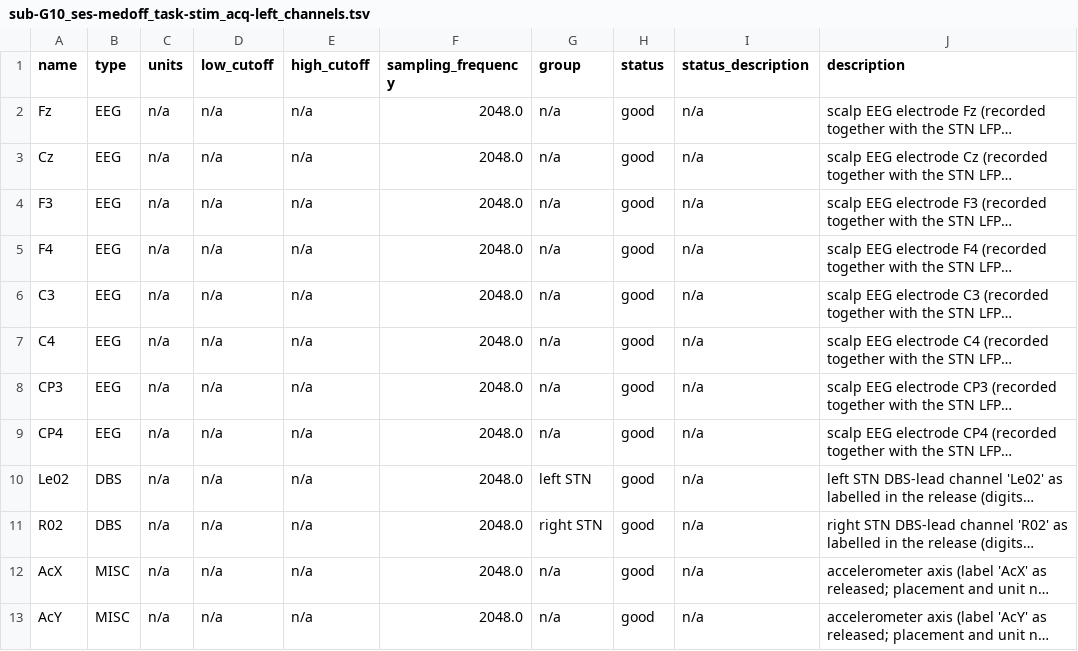
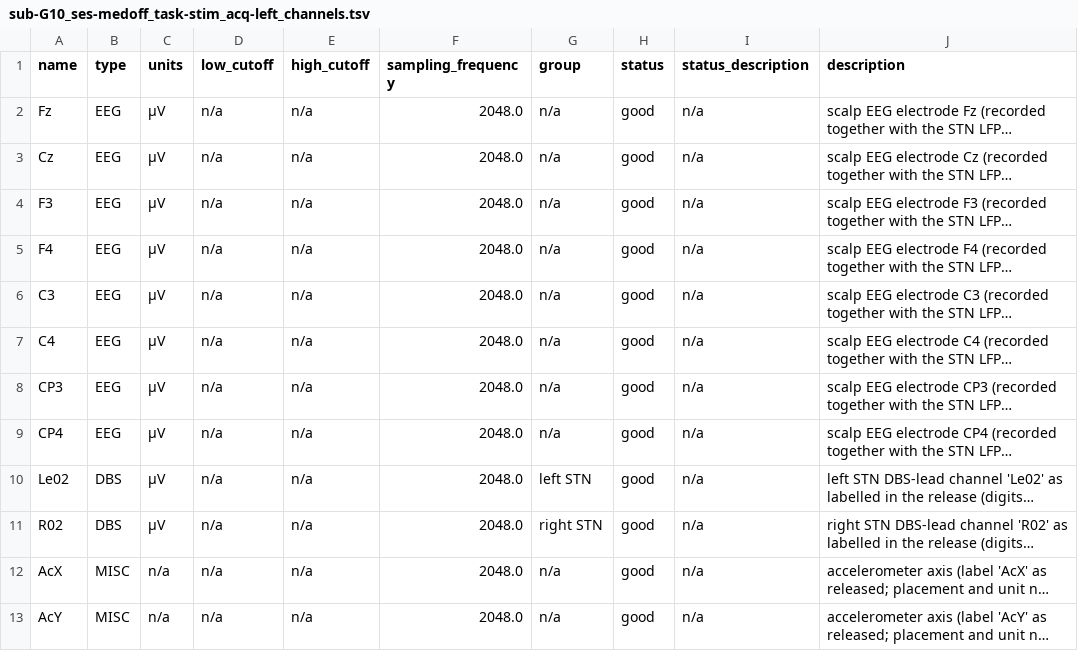
Before and after one commit to nemarDatasets/nm000446, a TSV file: sub-G10/ses-medoff/ieeg/sub-G10_ses-medoff_task-stim_acq-left_channels.tsv, drawn as a sheet; only a part is shown; long unchanged cells end in …; the diff names each change by its address in the sheet, - before the commit and + after, or states it on an @@ line.

Commit message:
Declare µV units for DBS, EEG, EMG and ECG channels

```diff
--- a/sub-G10/ses-medoff/ieeg/sub-G10_ses-medoff_task-stim_acq-left_channels.tsv
+++ b/sub-G10/ses-medoff/ieeg/sub-G10_ses-medoff_task-stim_acq-left_channels.tsv
-C2:C11 (units): n/a
+C2:C11 (units): µV
```
Also changed, not shown: sub-G10/ses-medoff/ieeg/sub-G10_ses-medoff_task-stim_acq-right_channels.tsv, sub-G23/ses-medoff/ieeg/sub-G23_ses-medoff_task-rest_acq-left_channels.tsv, 37 other files.
